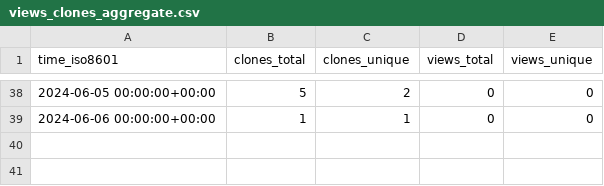
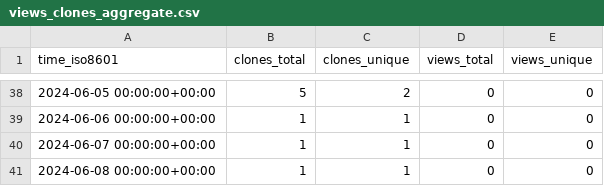
Before and after one commit to OSU-Nowlab/Infer-HiRes, a CSV file: OSU-Nowlab/Infer-HiRes/ghrs-data/views_clones_aggregate.csv, drawn as a sheet; only a part is shown, gaps mark what is left out.

```diff
--- a/OSU-Nowlab/Infer-HiRes/ghrs-data/views_clones_aggregate.csv
+++ b/OSU-Nowlab/Infer-HiRes/ghrs-data/views_clones_aggregate.csv
@@ -39 +39,3 @@ time_iso8601,clones_total,clones_unique,views_total,views_unique
 2024-06-06 00:00:00+00:00,1,1,0,0
+2024-06-07 00:00:00+00:00,1,1,0,0
+2024-06-08 00:00:00+00:00,1,1,0,0
```
Also changed, not shown: 1 other file.
